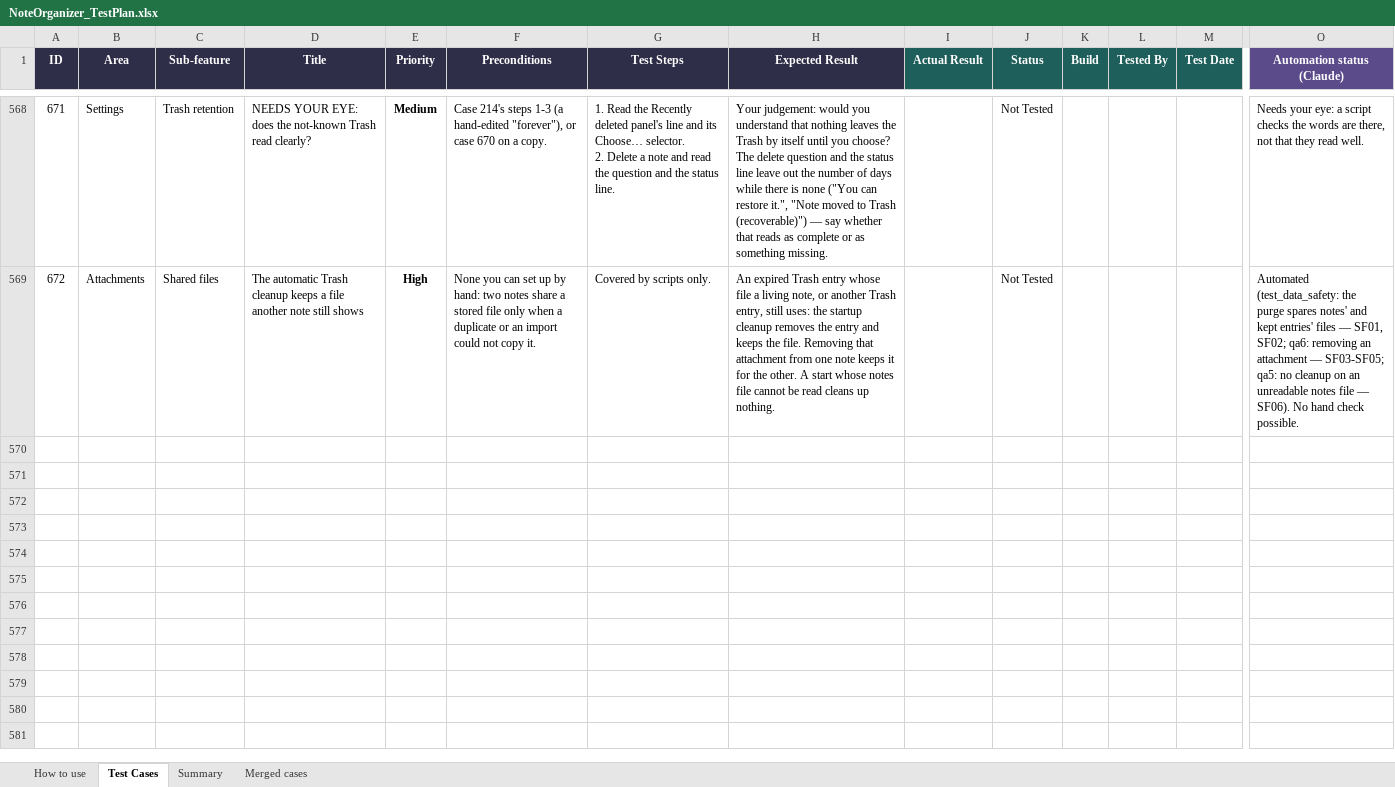
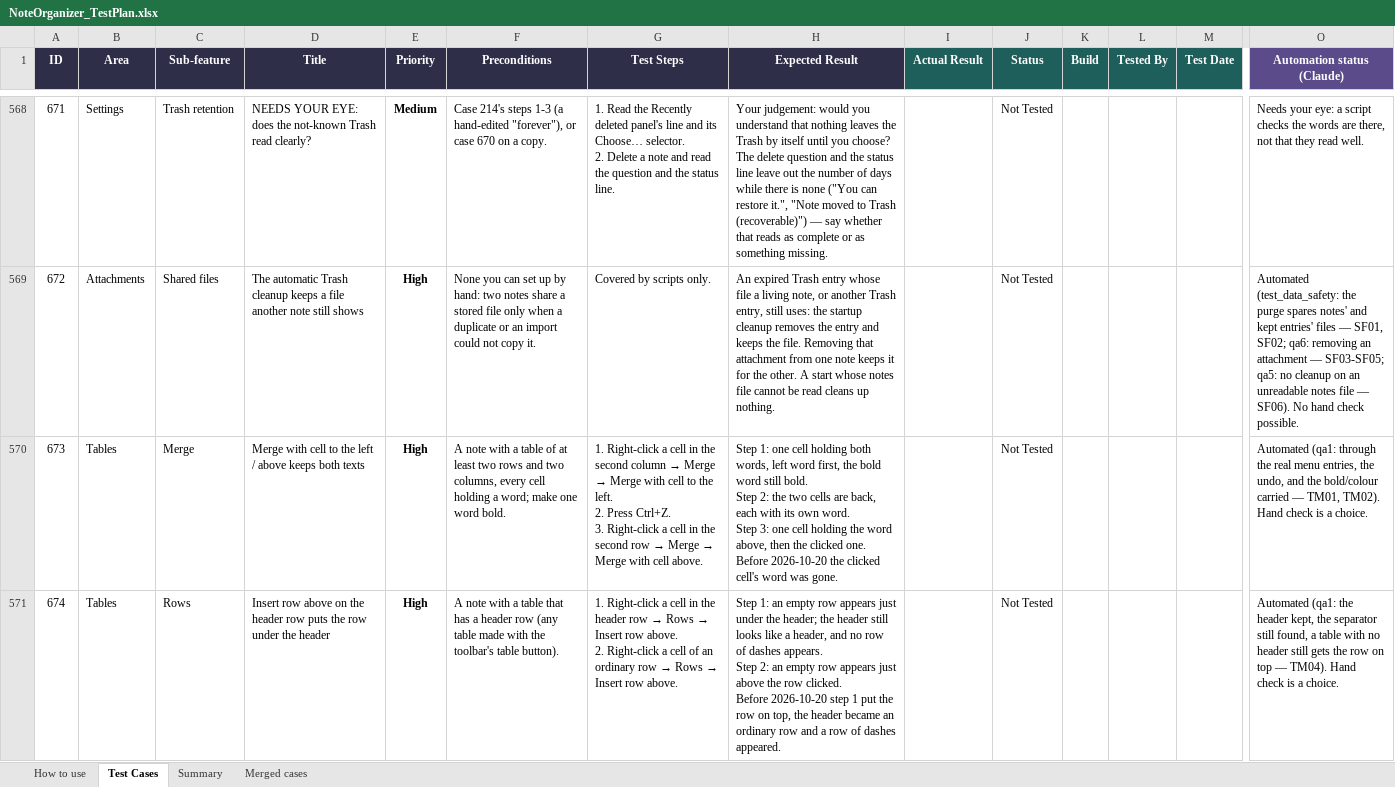
Before and after one commit to AlexandraMoldovan95/noteOrganizer, an Excel workbook: qa/NoteOrganizer_TestPlan.xlsx, sheet Test Cases, drawn as a sheet; only a part is shown, gaps mark what is left out; values as stored, in another font and other column widths than the file's, no borders; conditional formats not drawn; rows hold the shown columns only; ↵ is a line break in a cell; the diff covers the shown part only; the diff names each change by its address in the sheet, - before the commit and + after, or states it on an @@ line.

```diff
--- a/qa/NoteOrganizer_TestPlan.xlsx (sheet Test Cases)
+++ b/qa/NoteOrganizer_TestPlan.xlsx (sheet Test Cases)
+row 570: 673 | Tables | Merge | Merge with cell to the left / above keeps both texts | High | A note with a table of at least two rows and two columns, every cell holding a word; make one word bold. | 1. Right-click a cell in the second column → Merge → Merge with cell to the left. ↵ 2. Press Ctrl+Z. ↵ 3. Right-click a cell in the second row → Merge → Merge with cell above. | Step 1: one cell holding both words, left word first, the bold word still bold. ↵ Step 2: the two cells are back, each with its own word. ↵ Step 3: one cell holding the word above, then the clicked one. ↵ Before 2026-10-20 the clicked cell's word was gone. |  | Not Tested |  |  |  | Automated (qa1: through the real menu entries, the undo, and the bold/colour carried — TM01, TM02). Hand check is a choice.
+row 571: 674 | Tables | Rows | Insert row above on the header row puts the row under the header | High | A note with a table that has a header row (any table made with the toolbar's table button). | 1. Right-click a cell in the header row → Rows → Insert row above. ↵ 2. Right-click a cell of an ordinary row → Rows → Insert row above. | Step 1: an empty row appears just under the header; the header still looks like a header, and no row of dashes appears. ↵ Step 2: an empty row appears just above the row clicked. ↵ Before 2026-10-20 step 1 put the row on top, the header became an ordinary row and a row of dashes appeared. |  | Not Tested |  |  |  | Automated (qa1: the header kept, the separator still found, a table with no header still gets the row on top — TM04). Hand check is a choice.
```
Also changed, not shown: 1 added row elsewhere in this sheet, 3 other files.
